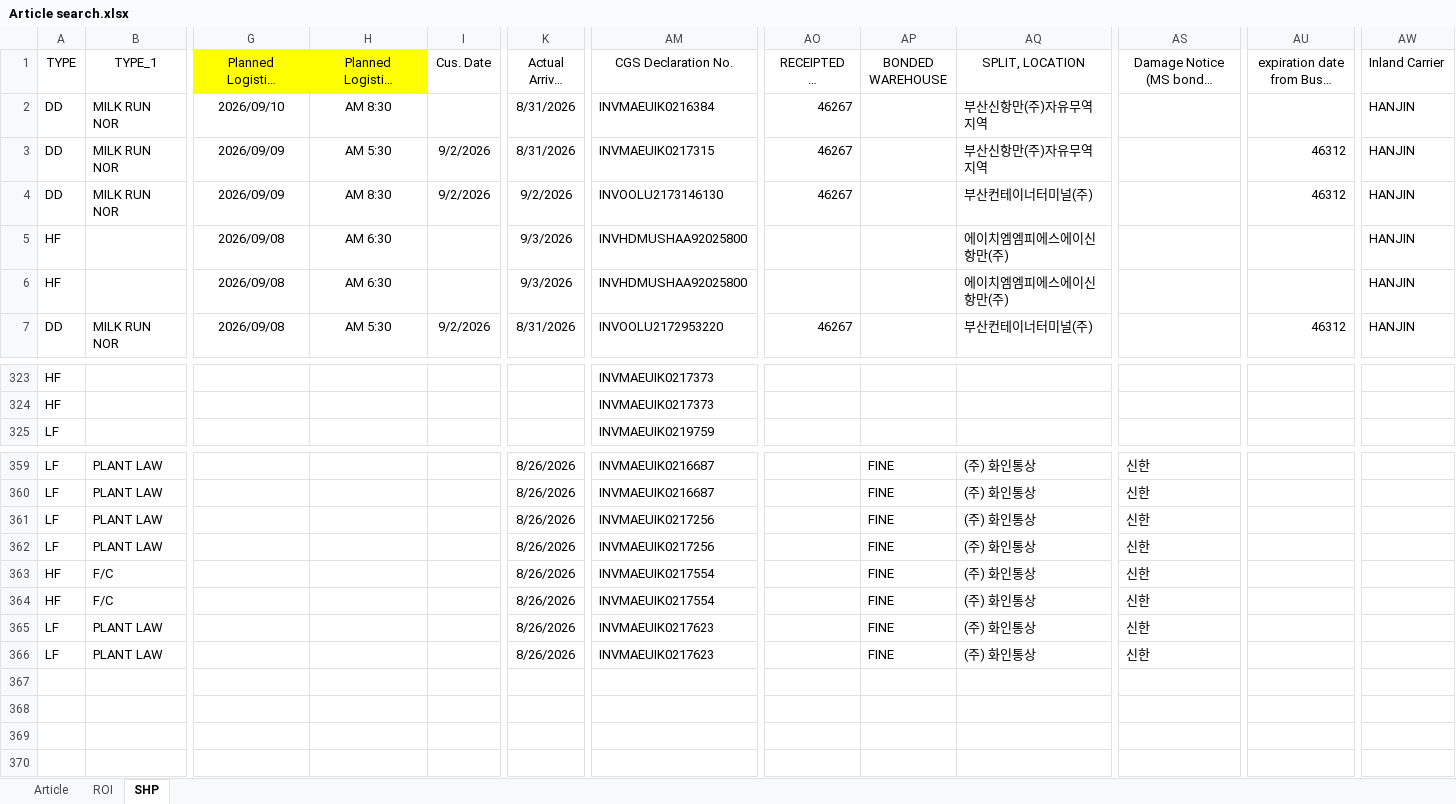
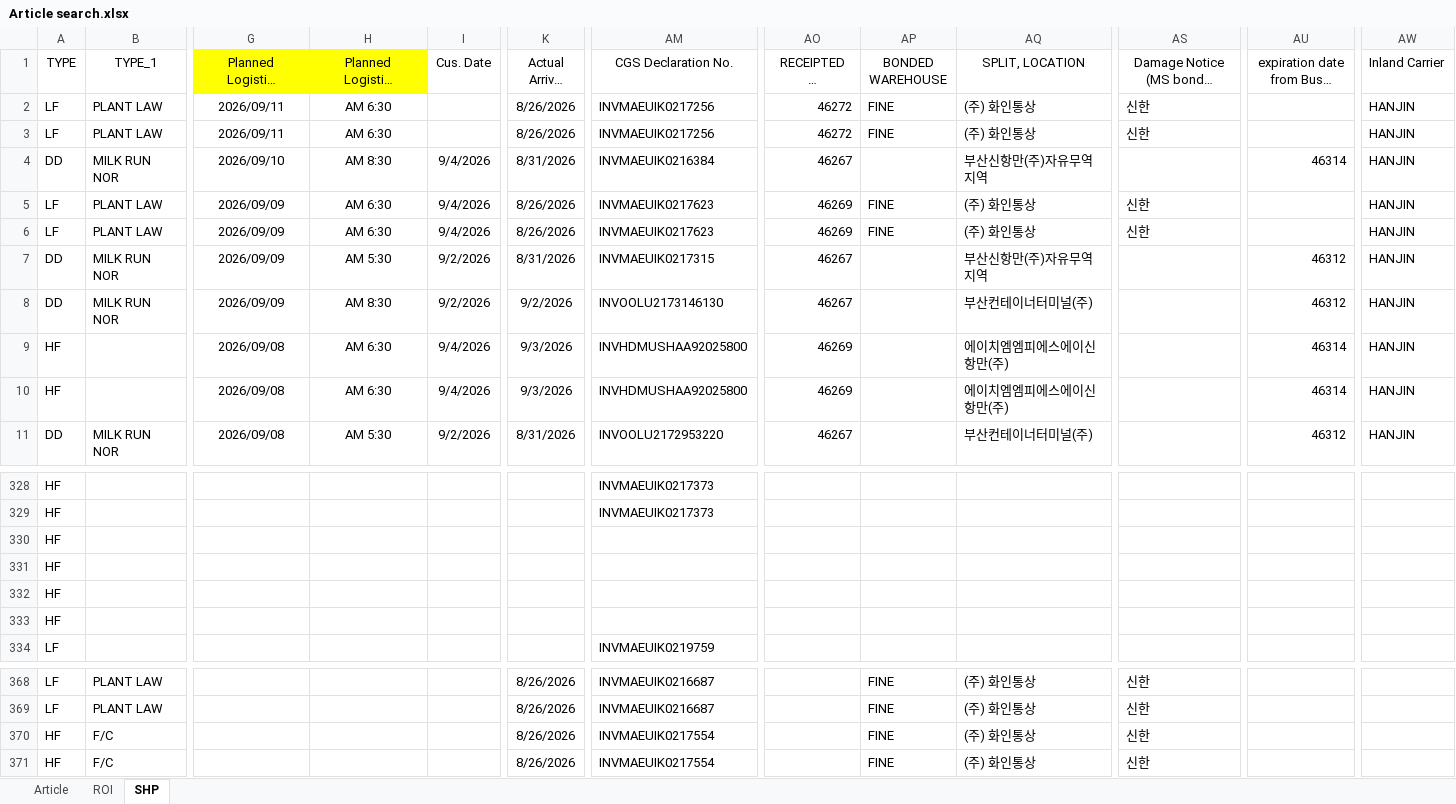
Before and after one commit to STO726/GOODS_Arrival, an Excel workbook: Article search.xlsx, sheet SHP, drawn as a sheet; only a part is shown, gaps mark what is left out; long unchanged cells end in …; values as stored, in another font and other column widths than the file's, no borders; conditional formats and table styles not drawn; removed rows and columns are numbered as before the commit, all else as after; rows hold the shown columns only; the diff covers the shown part only; the diff names each change by its address in the sheet, - before the commit and + after, or states it on an @@ line.

```diff
--- a/Article search.xlsx (sheet SHP)
+++ b/Article search.xlsx (sheet SHP)
+row 2: LF | PLANT LAW | 2026/09/11 | AM 6:30 |  | 8/26/2026 | INVMAEUIK0217256 | 46272 | FINE | (주) 화인통상 | 신한 |  | HANJIN
+row 3: LF | PLANT LAW | 2026/09/11 | AM 6:30 |  | 8/26/2026 | INVMAEUIK0217256 | 46272 | FINE | (주) 화인통상 | 신한 |  | HANJIN
-I4 (Cus. Date): (empty)
+I4 (Cus. Date): 9/4/2026
-AU4: (empty)
+AU4: 46314
+row 5: LF | PLANT LAW | 2026/09/09 | AM 6:30 | 9/4/2026 | 8/26/2026 | INVMAEUIK0217623 | 46269 | FINE | (주) 화인통상 | 신한 |  | HANJIN
+row 6: LF | PLANT LAW | 2026/09/09 | AM 6:30 | 9/4/2026 | 8/26/2026 | INVMAEUIK0217623 | 46269 | FINE | (주) 화인통상 | 신한 |  | HANJIN
-I9:I10 (Cus. Date): (empty)
+I9:I10 (Cus. Date): 9/4/2026
-AO9:AO10 (RECEIPTED BY CUSTOMS): (empty)
+AO9:AO10 (RECEIPTED BY CUSTOMS): 46269
-AU9:AU10: (empty)
+AU9:AU10: 46314
+row 330: HF
+row 331: HF
+row 332: HF
+row 333: HF
-row 361: LF | PLANT LAW |  |  |  | 8/26/2026 | INVMAEUIK0217256 |  | FINE | (주) 화인통상 | 신한
-row 362: LF | PLANT LAW |  |  |  | 8/26/2026 | INVMAEUIK0217256 |  | FINE | (주) 화인통상 | 신한
-row 365: LF | PLANT LAW |  |  |  | 8/26/2026 | INVMAEUIK0217623 |  | FINE | (주) 화인통상 | 신한
-row 366: LF | PLANT LAW |  |  |  | 8/26/2026 | INVMAEUIK0217623 |  | FINE | (주) 화인통상 | 신한
```
Also changed, not shown: 1 added row elsewhere in this sheet, sheet ROI, formulas that keep their value, charts or pictures.
